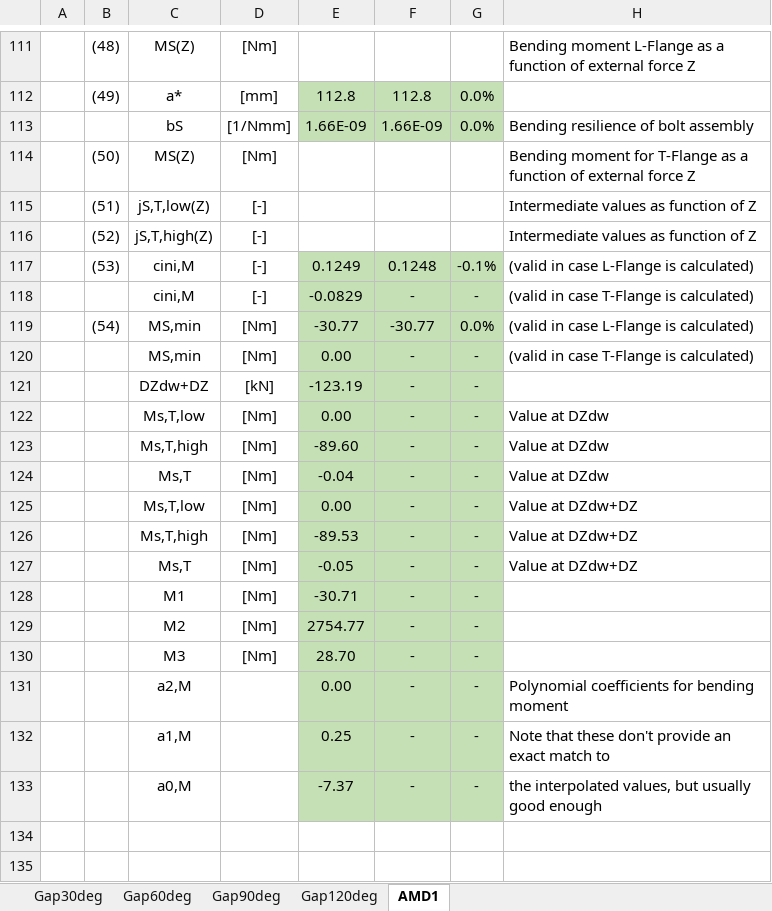
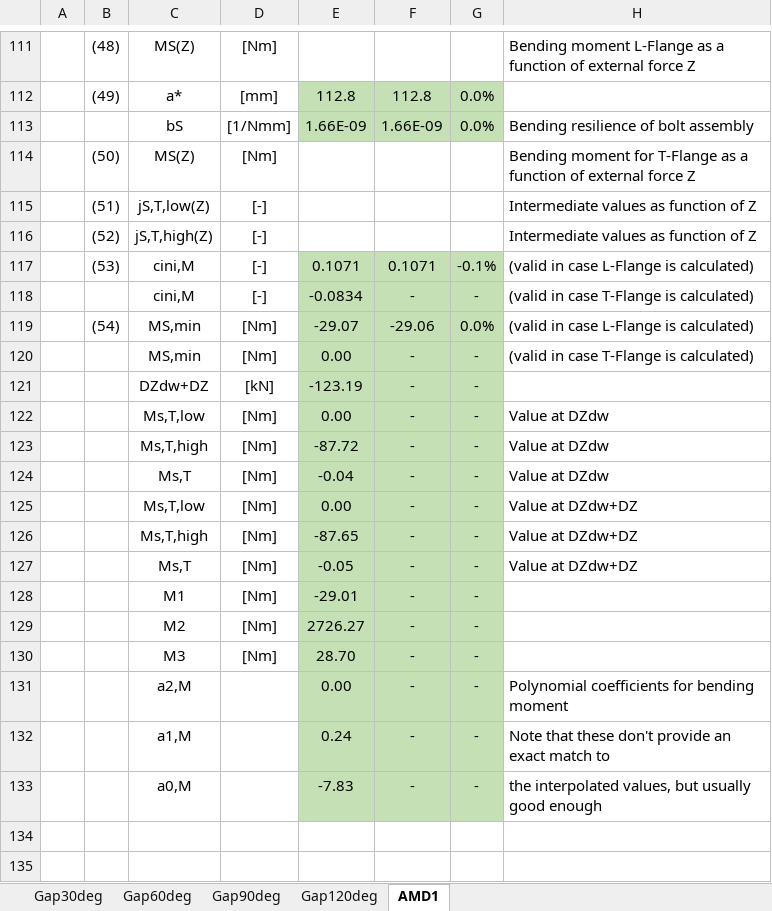
Before and after one commit to kcibv/pyflange, an Excel workbook: validations/flangesegments.PolynomialLFlangeSegment/BnB_ReferenceFlange-Results-Tilt-1deg.xlsx, sheet AMD1, drawn as a sheet; only a part is shown, gaps mark what is left out; values as stored, in another font and other column widths than the file's, no borders; charts and pictures and conditional formats not drawn; the diff covers the shown part only; the diff names each change by its address in the sheet, - before the commit and + after, or states it on an @@ line.

```diff
--- a/validations/flangesegments.PolynomialLFlangeSegment/BnB_ReferenceFlange-Results-Tilt-1deg.xlsx (sheet AMD1)
+++ b/validations/flangesegments.PolynomialLFlangeSegment/BnB_ReferenceFlange-Results-Tilt-1deg.xlsx (sheet AMD1)
-E117: 0.1249
+E117: 0.1071
-F117: 0.1248
+F117: 0.1071
-E118: -0.0829
+E118: -0.0834
-E119: -30.77
+E119: -29.07
-F119: -30.77
+F119: -29.06
-E123: -89.60
+E123: -87.72
-E126: -89.53
+E126: -87.65
-E128: -30.71
+E128: -29.01
-E129: 2754.77
+E129: 2726.27
-E132: 0.25
+E132: 0.24
-E133: -7.37
+E133: -7.83
```
Also changed, not shown: 44 edited cells elsewhere in this sheet, hidden cells, charts or pictures, validations/flangesegments.PolynomialLFlangeSegment/BnB_ReferenceFlange-Results-ShapeFactor-1.2.xlsx, validations/flangesegments.PolynomialLFlangeSegment/BnB_ReferenceFlange-Results.xlsx, 6 other files.
